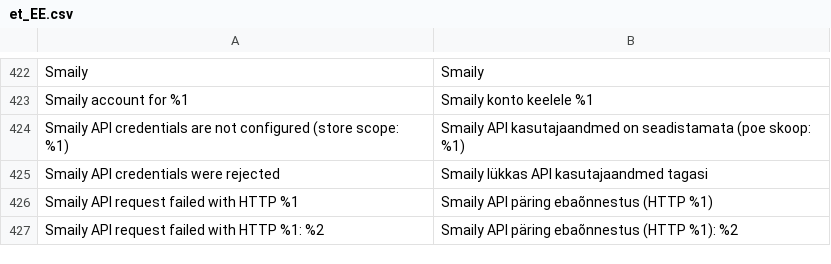
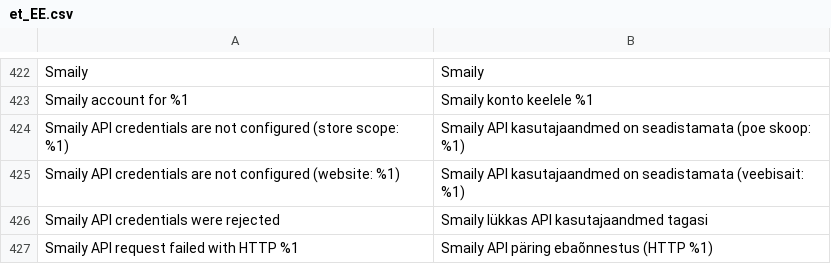
Before and after one commit to sendsmaily/smaily-magento-extension, a CSV file: i18n/et_EE.csv, drawn as a sheet; only a part is shown, gaps mark what is left out; the shorter side is filled out with more unchanged rows.

Commit message:
automations: Start a website's workflows through its own Smaily account

```diff
--- a/i18n/et_EE.csv
+++ b/i18n/et_EE.csv
@@ -424,2 +424,3 @@
 "Smaily API credentials are not configured (store scope: %1)","Smaily API kasutajaandmed on seadistamata (poe skoop: %1)"
+"Smaily API credentials are not configured (website: %1)","Smaily API kasutajaandmed on seadistamata (veebisait: %1)"
 "Smaily API credentials were rejected","Smaily lükkas API kasutajaandmed tagasi"
```
Also changed, not shown: i18n/en_US.csv, 9 other files.
